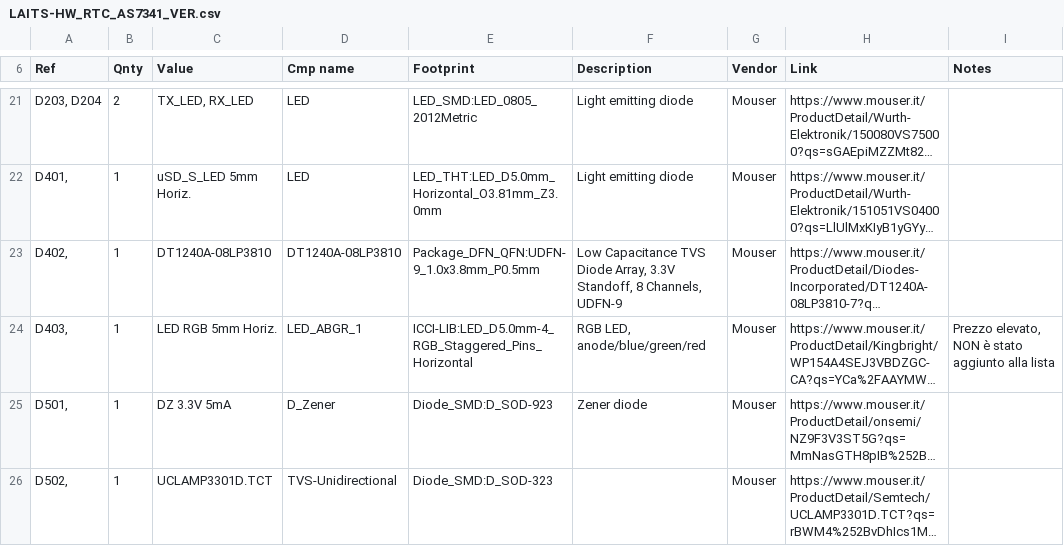
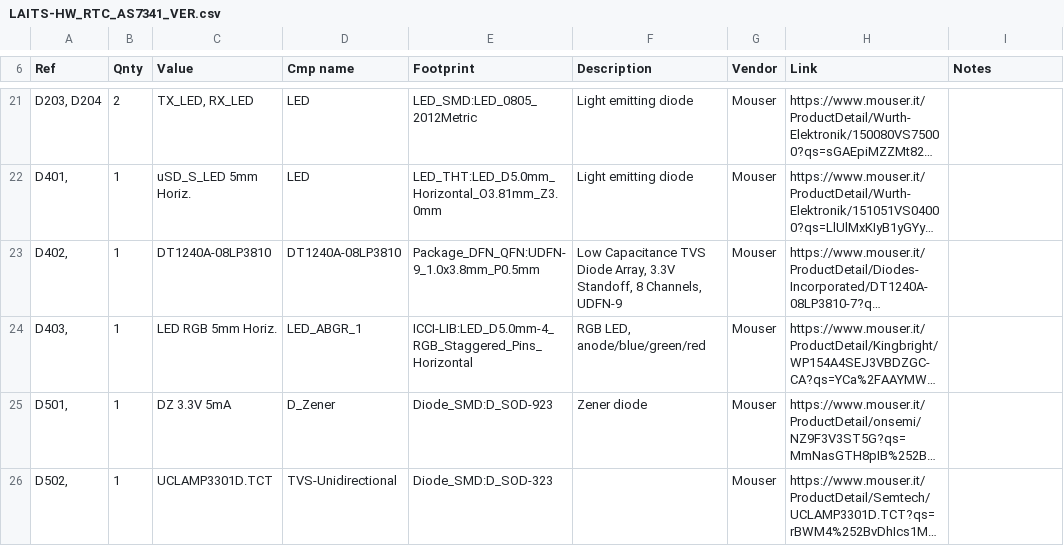
Before and after one commit to tollsimy/LAITS-HW, a CSV file: Project Outputs/BOM/LAITS-HW_RTC_AS7341_VER.csv, drawn as a sheet; only a part is shown, gaps mark what is left out; long unchanged cells end in …; the diff covers the shown part only; the diff names each change by its address in the sheet, - before the commit and + after, or states it on an @@ line.

```diff
--- a/Project Outputs/BOM/LAITS-HW_RTC_AS7341_VER.csv
+++ b/Project Outputs/BOM/LAITS-HW_RTC_AS7341_VER.csv
-I24 (Notes): Prezzo elevato, NON è stato aggiunto alla lista
+I24 (Notes): (empty)
```
Also changed, not shown: 2 added rows, 1 removed row and 15 edited cells elsewhere in this file, 10 other files.
